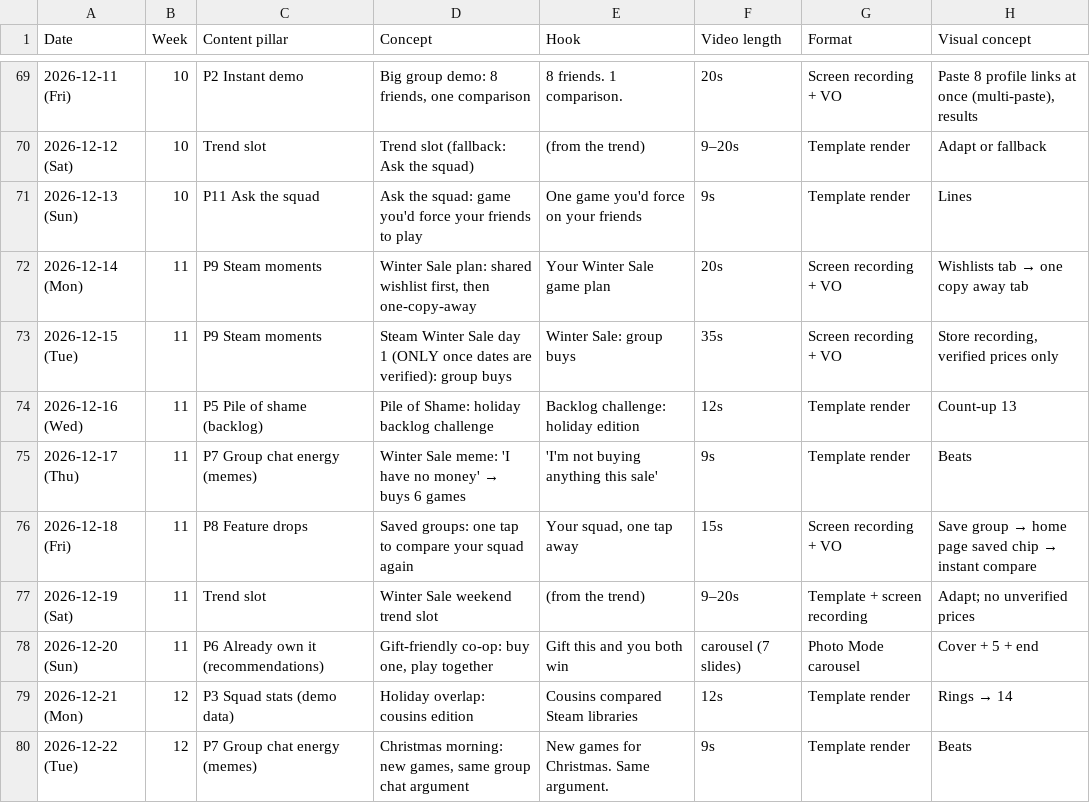
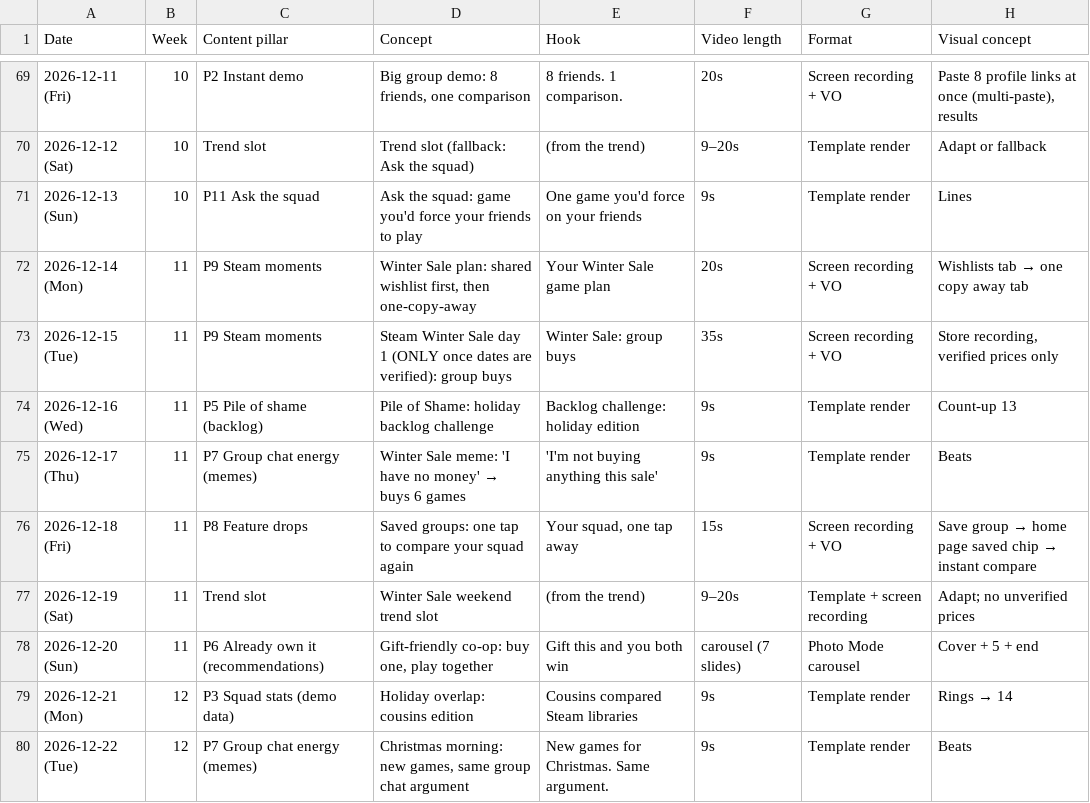
Before and after one commit to tsmith608/steam-compare, a CSV file: marketing/tiktok/90_DAY_CALENDAR.csv, drawn as a sheet; only a part is shown, gaps mark what is left out; the diff covers the shown part only; the diff names each change by its address in the sheet, - before the commit and + after, or states it on an @@ line.

```diff
--- a/marketing/tiktok/90_DAY_CALENDAR.csv
+++ b/marketing/tiktok/90_DAY_CALENDAR.csv
-F74 (Video length): 12s
+F74 (Video length): 9s
-F79 (Video length): 12s
+F79 (Video length): 9s
```
Also changed, not shown: 32 edited cells elsewhere in this file, 21 other files.
